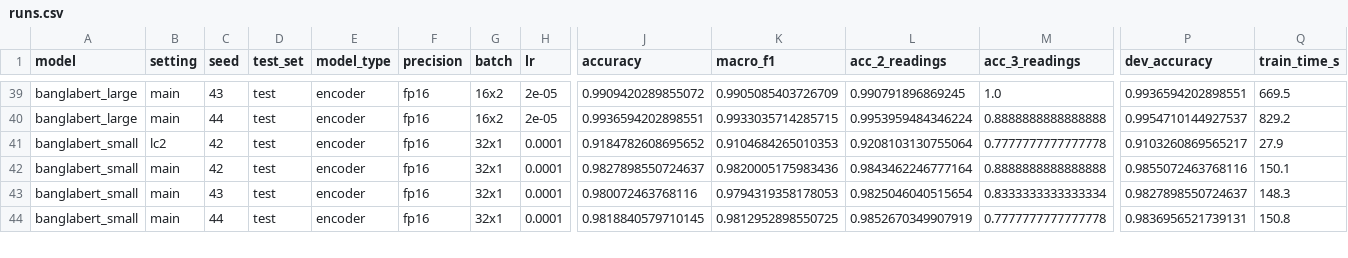
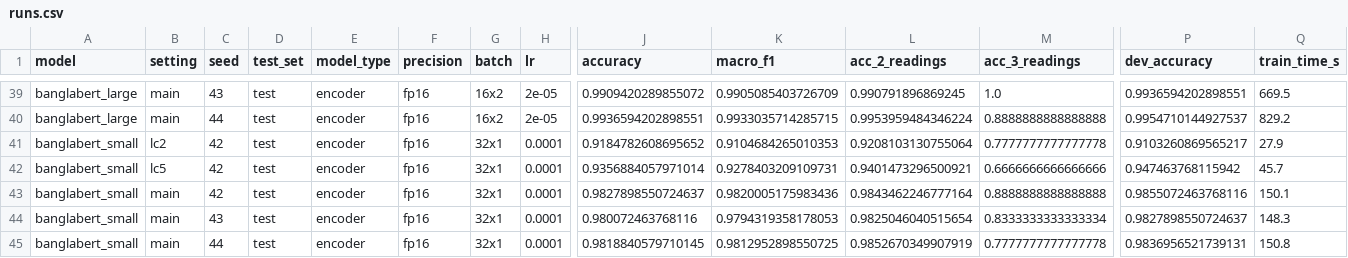
Before and after one commit to kawshikbuet17/bangla-heteronym-benchmark, a CSV file: results/runs.csv, drawn as a sheet; only a part is shown, gaps mark what is left out; rows hold the shown columns only; the diff names each change by its address in the sheet, - before the commit and + after, or states it on an @@ line.

```diff
--- a/results/runs.csv
+++ b/results/runs.csv
+row 42: banglabert_small | lc5 | 42 | test | encoder | fp16 | 32x1 | 0.0001 | 0.9356884057971014 | 0.9278403209109731 | 0.9401473296500921 | 0.6666666666666666 | 0.947463768115942 | 45.7
```
Also changed, not shown: results/learning_curve.csv, results/summary.csv, 6 other files.
